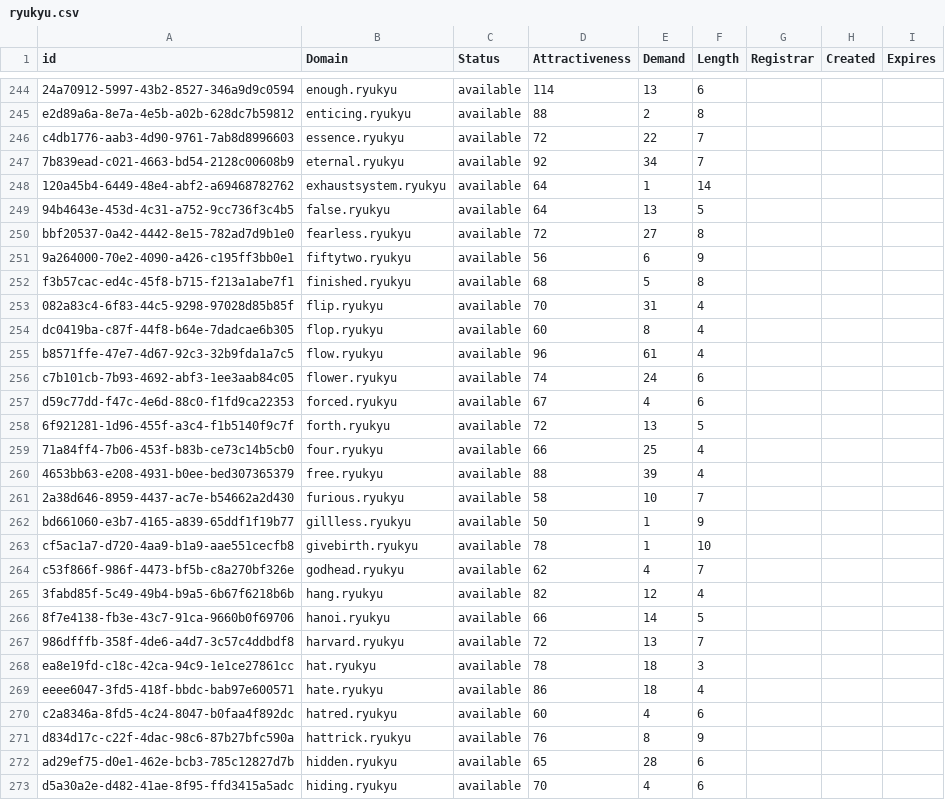
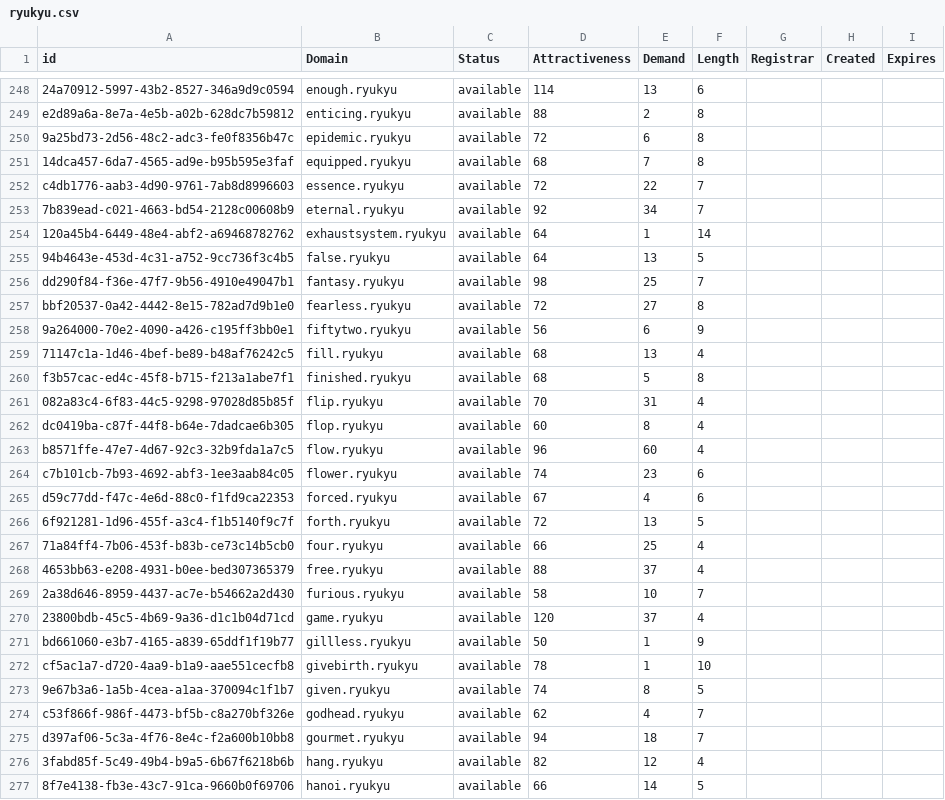
Before and after one commit to UniqueDomains/ryukyu-oneword-domains, a CSV file: ryukyu.csv, drawn as a sheet; only a part is shown, gaps mark what is left out; the shorter side is filled out with more unchanged rows; addresses are those after the commit; the diff covers the shown part only; the diff names each change by its address in the sheet, - before the commit and + after, or states it on an @@ line.

Commit message:
Domains update

```diff
--- a/ryukyu.csv
+++ b/ryukyu.csv
+row 250: 9a25bd73-2d56-48c2-adc3-fe0f8356b47c | epidemic.ryukyu | available | 72 | 6 | 8
+row 251: 14dca457-6da7-4565-ad9e-b95b595e3faf | equipped.ryukyu | available | 68 | 7 | 8
+row 256: dd290f84-f36e-47f7-9b56-4910e49047b1 | fantasy.ryukyu | available | 98 | 25 | 7
+row 259: 71147c1a-1d46-4bef-be89-b48af76242c5 | fill.ryukyu | available | 68 | 13 | 4
-E263 (Demand): 61
+E263 (Demand): 60
-E264 (Demand): 24
+E264 (Demand): 23
-E268 (Demand): 39
+E268 (Demand): 37
+row 270: 23800bdb-45c5-4b69-9a36-d1c1b04d71cd | game.ryukyu | available | 120 | 37 | 4
+row 273: 9e67b3a6-1a5b-4cea-a1aa-370094c1f1b7 | given.ryukyu | available | 74 | 8 | 5
+row 275: d397af06-5c3a-4f76-8e4c-f2a600b10bb8 | gourmet.ryukyu | available | 94 | 18 | 7
```
Also changed, not shown: 17 added rows and 20 edited cells elsewhere in this file, 2 other files.
